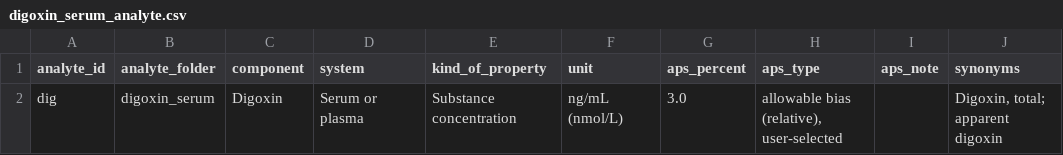
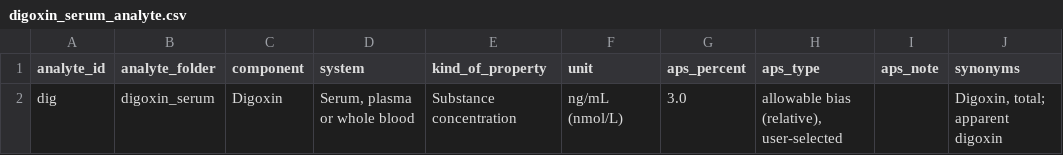
Before and after one commit to hikmetc/c-led-database, a CSV file: digoxin_serum/digoxin_serum_analyte.csv, drawn as a sheet; only a part is shown; the diff names each change by its address in the sheet, - before the commit and + after, or states it on an @@ line.

Commit message:
Change analyte digoxin_serum: system -> Serum, plasma or whole blood
(through the manager app)

```diff
--- a/digoxin_serum/digoxin_serum_analyte.csv
+++ b/digoxin_serum/digoxin_serum_analyte.csv
-D2 (system): Serum or plasma
+D2 (system): Serum, plasma or whole blood
```
Also changed, not shown: meta/analytes.csv, 5 other files.
